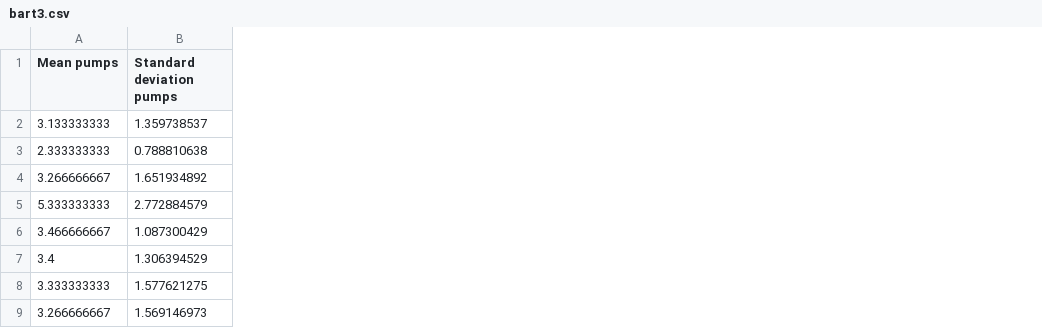
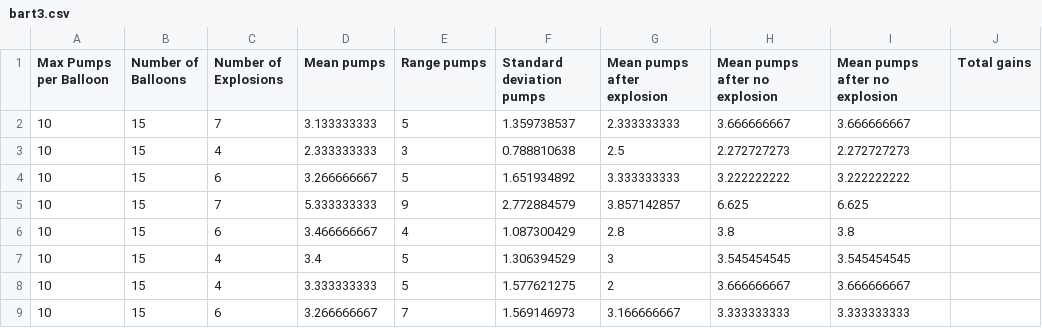
Before and after one commit to davcheng/health_tech_assignment1, a CSV file: data/bart3.csv, drawn as a sheet; the diff names each change by its address in the sheet, - before the commit and + after, or states it on an @@ line.

```diff
--- a/data/bart3.csv
+++ b/data/bart3.csv
+column A (Max Pumps per Balloon), rows 2-9: all 10
+column B (Number of Balloons), rows 2-9: all 15
+column C (Number of Explosions), rows 2-9: 7 | 4 | 6 | 7 | 6 | 4 | 4 | 6
+column E (Range pumps), rows 2-9: 5 | 3 | 5 | 9 | 4 | 5 | 5 | 7
+column G (Mean pumps after explosion), rows 2-9: 2.333333333 | 2.5 | 3.333333333 | 3.857142857 | 2.8 | 3 | 2 | 3.166666667
+column H (Mean pumps after no explosion), rows 2-9: 3.666666667 | 2.272727273 | 3.222222222 | 6.625 | 3.8 | 3.545454545 | 3.666666667 | 3.333333333
+column I (Mean pumps after no explosion), rows 2-9: 3.666666667 | 2.272727273 | 3.222222222 | 6.625 | 3.8 | 3.545454545 | 3.666666667 | 3.333333333
+column J (Total gains), empty
```
Also changed, not shown: data/bart2.csv, data/old/bart.csv, 5 other files.
